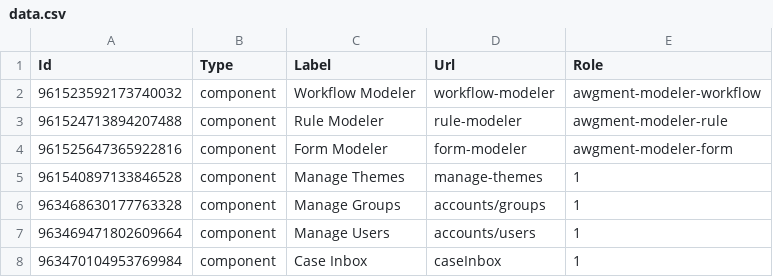
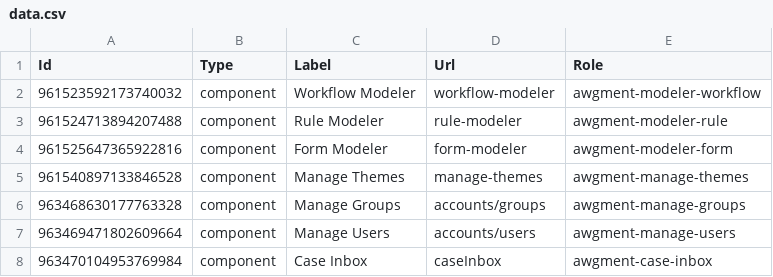
Before and after one commit to TechsophyOfficial/awgment-package, a CSV file: install-artifacts/menu_artifacts/data.csv, drawn as a sheet.

Commit message:
Updating the roles and menu roles

```diff
--- a/install-artifacts/menu_artifacts/data.csv
+++ b/install-artifacts/menu_artifacts/data.csv
@@ -4,5 +4,5 @@ Id,Type,Label,Url,Role
 961525647365922816,component,Form Modeler,form-modeler,awgment-modeler-form
-961540897133846528,component,Manage Themes,manage-themes,1
-963468630177763328,component,Manage Groups,accounts/groups,1
-963469471802609664,component,Manage Users,accounts/users,1
-963470104953769984,component,Case Inbox,caseInbox,1
+961540897133846528,component,Manage Themes,manage-themes,awgment-manage-themes
+963468630177763328,component,Manage Groups,accounts/groups,awgment-manage-groups
+963469471802609664,component,Manage Users,accounts/users,awgment-manage-users
+963470104953769984,component,Case Inbox,caseInbox,awgment-case-inbox
```
Also changed, not shown: 1 other file.
